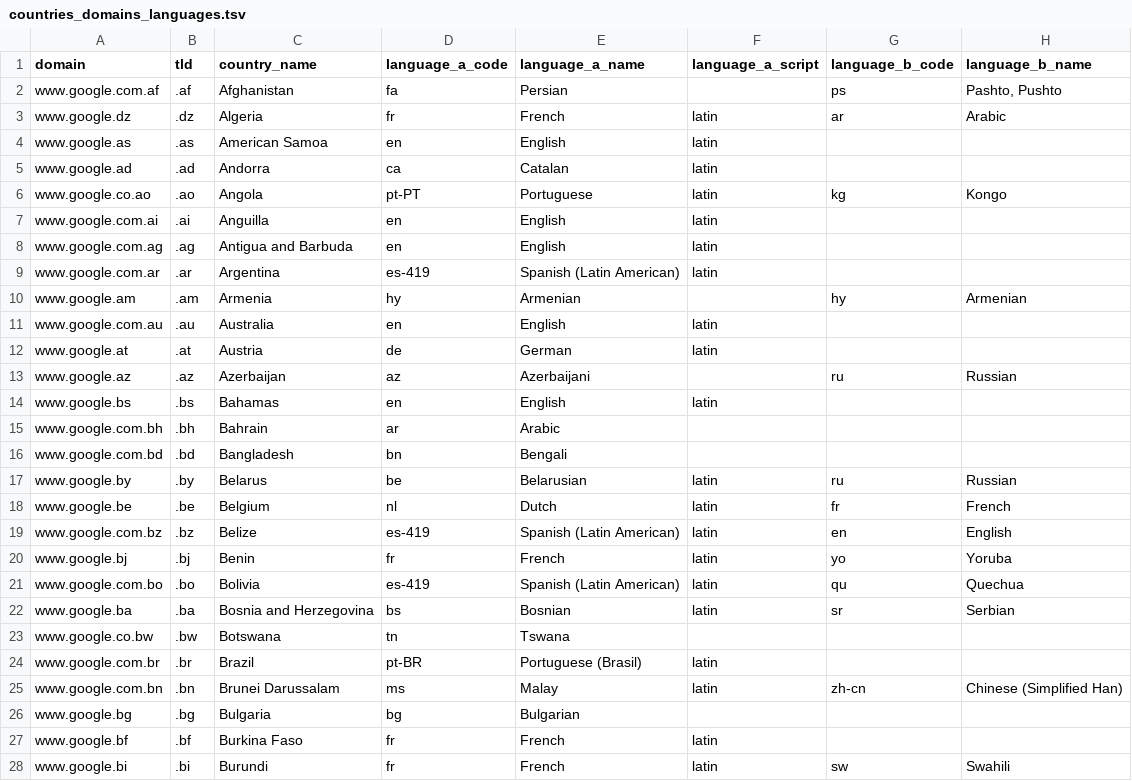
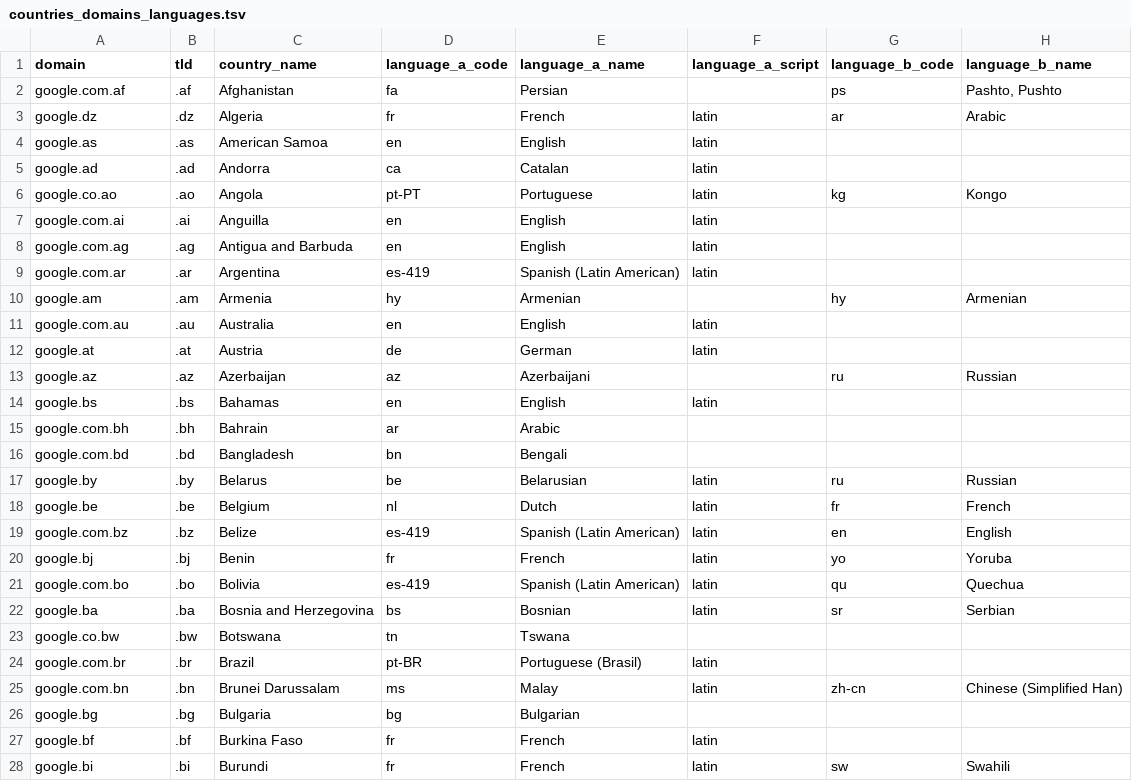
Before and after one commit to gianordoli/autocomplete_archive, a TSV file: data/_tsv/countries_domains_languages.tsv, drawn as a sheet; only a part is shown; the diff covers the shown part only.

Commit message:
LAST STABLE
- looping through letters > services > countries
- main language for each country
- only latin-script languages
- saving to a different mongo collection

```diff
--- a/data/_tsv/countries_domains_languages.tsv
+++ b/data/_tsv/countries_domains_languages.tsv
@@ -1,28 +1,28 @@
 domain	tld	country_name	language_a_code	language_a_name	language_a_script	language_b_code	language_b_name
-www.google.com.af	.af	Afghanistan	fa	Persian		ps	Pashto, Pushto
-www.google.dz	.dz	Algeria	fr	French	latin	ar	Arabic
-www.google.as	.as	American Samoa	en	English	latin		
-www.google.ad	.ad	Andorra	ca	Catalan	latin		
-www.google.co.ao	.ao	Angola	pt-PT	Portuguese	latin	kg	Kongo
-www.google.com.ai	.ai	Anguilla	en	English	latin		
-www.google.com.ag	.ag	Antigua and Barbuda	en	English	latin		
-www.google.com.ar	.ar	Argentina	es-419	Spanish (Latin American)	latin		
-www.google.am	.am	Armenia	hy	Armenian		hy	Armenian
-www.google.com.au	.au	Australia	en	English	latin		
-www.google.at	.at	Austria	de	German	latin		
-www.google.az	.az	Azerbaijan	az	Azerbaijani		ru	Russian
-www.google.bs	.bs	Bahamas	en	English	latin		
-www.google.com.bh	.bh	Bahrain	ar	Arabic			
-www.google.com.bd	.bd	Bangladesh	bn	Bengali			
-www.google.by	.by	Belarus	be	Belarusian	latin	ru	Russian
-www.google.be	.be	Belgium	nl	Dutch	latin	fr	French
-www.google.com.bz	.bz	Belize	es-419	Spanish (Latin American)	latin	en	English
-www.google.bj	.bj	Benin	fr	French	latin	yo	Yoruba
-www.google.com.bo	.bo	Bolivia	es-419	Spanish (Latin American)	latin	qu	Quechua
-www.google.ba	.ba	Bosnia and Herzegovina	bs	Bosnian	latin	sr	Serbian
-www.google.co.bw	.bw	Botswana	tn	Tswana			
-www.google.com.br	.br	Brazil	pt-BR	Portuguese (Brasil)	latin		
-www.google.com.bn	.bn	Brunei Darussalam	ms	Malay	latin	zh-cn	Chinese (Simplified Han)
-www.google.bg	.bg	Bulgaria	bg	Bulgarian			
-www.google.bf	.bf	Burkina Faso	fr	French	latin		
-www.google.bi	.bi	Burundi	fr	French	latin	sw	Swahili
+google.com.af	.af	Afghanistan	fa	Persian		ps	Pashto, Pushto
+google.dz	.dz	Algeria	fr	French	latin	ar	Arabic
+google.as	.as	American Samoa	en	English	latin		
+google.ad	.ad	Andorra	ca	Catalan	latin		
+google.co.ao	.ao	Angola	pt-PT	Portuguese	latin	kg	Kongo
+google.com.ai	.ai	Anguilla	en	English	latin		
+google.com.ag	.ag	Antigua and Barbuda	en	English	latin		
+google.com.ar	.ar	Argentina	es-419	Spanish (Latin American)	latin		
+google.am	.am	Armenia	hy	Armenian		hy	Armenian
+google.com.au	.au	Australia	en	English	latin		
+google.at	.at	Austria	de	German	latin		
+google.az	.az	Azerbaijan	az	Azerbaijani		ru	Russian
+google.bs	.bs	Bahamas	en	English	latin		
+google.com.bh	.bh	Bahrain	ar	Arabic			
+google.com.bd	.bd	Bangladesh	bn	Bengali			
+google.by	.by	Belarus	be	Belarusian	latin	ru	Russian
+google.be	.be	Belgium	nl	Dutch	latin	fr	French
+google.com.bz	.bz	Belize	es-419	Spanish (Latin American)	latin	en	English
+google.bj	.bj	Benin	fr	French	latin	yo	Yoruba
+google.com.bo	.bo	Bolivia	es-419	Spanish (Latin American)	latin	qu	Quechua
+google.ba	.ba	Bosnia and Herzegovina	bs	Bosnian	latin	sr	Serbian
+google.co.bw	.bw	Botswana	tn	Tswana			
+google.com.br	.br	Brazil	pt-BR	Portuguese (Brasil)	latin		
+google.com.bn	.bn	Brunei Darussalam	ms	Malay	latin	zh-cn	Chinese (Simplified Han)
+google.bg	.bg	Bulgaria	bg	Bulgarian			
+google.bf	.bf	Burkina Faso	fr	French	latin		
+google.bi	.bi	Burundi	fr	French	latin	sw	Swahili
```
Also changed, not shown: 162 edited cells elsewhere in this file, 3 other files.
